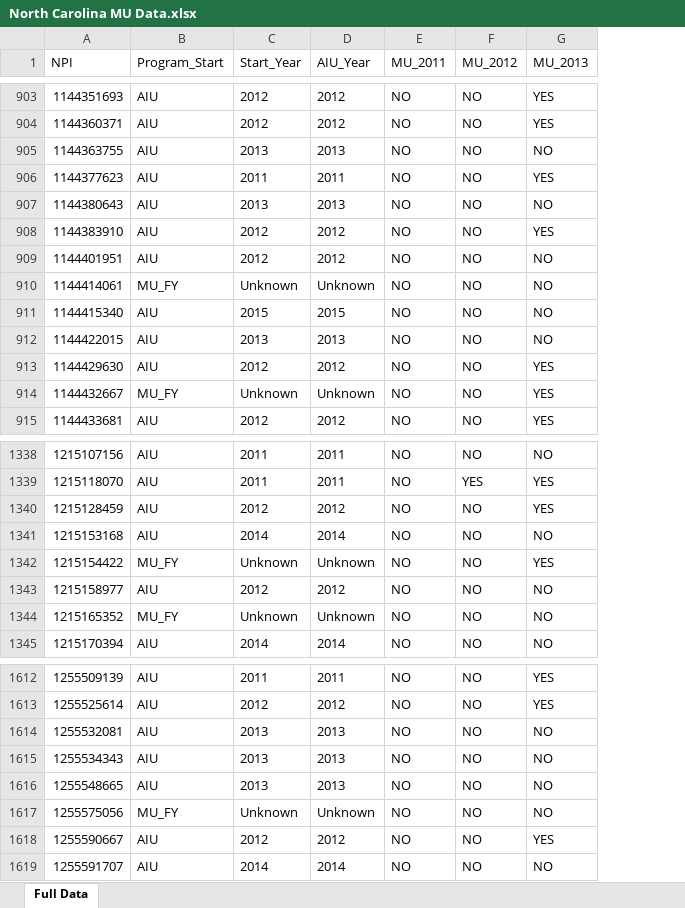
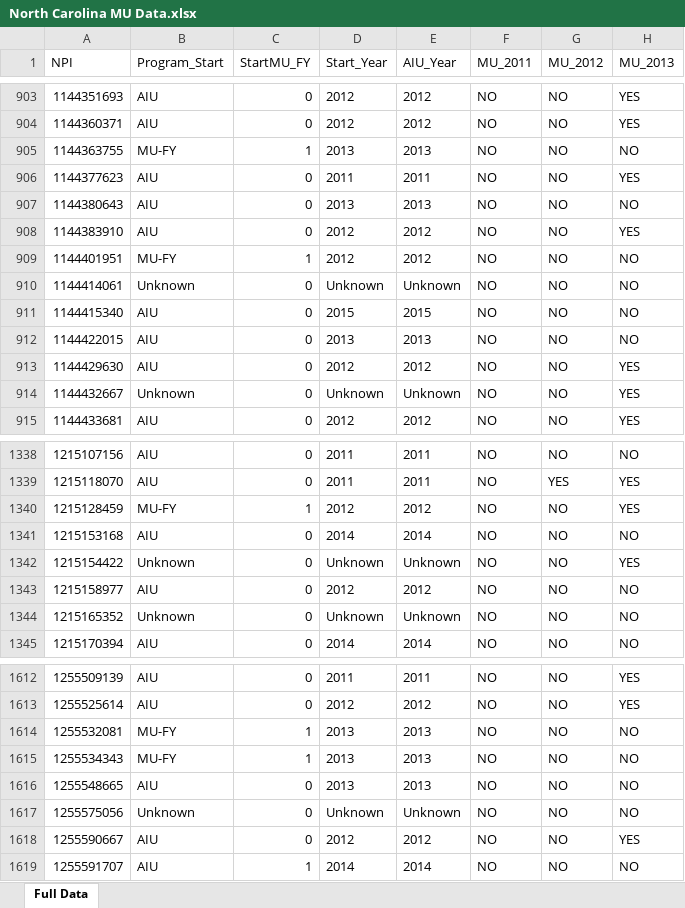
Before and after one commit to mathprof337/nc_mu_data, an Excel workbook: North Carolina MU Data.xlsx, sheet Full Data, drawn as a sheet; only a part is shown, gaps mark what is left out; values as stored, in another font and other column widths than the file's, no borders; the diff covers the shown part only; the diff names each change by its address in the sheet, - before the commit and + after, or states it on an @@ line.

```diff
--- a/North Carolina MU Data.xlsx (sheet Full Data)
+++ b/North Carolina MU Data.xlsx (sheet Full Data)
+column C (StartMU_FY), rows 903-915: 0 | 0 | 1 | 0 | 0 | 0 | 1 | 0 | 0 | 0 | 0 | 0 | 0; rows 1338-1345: 0 | 0 | 1 | 0 | 0 | 0 | 0 | 0; rows 1612-1619: 0 | 0 | 1 | 1 | 0 | 0 | 0 | 1
-B905 (Program_Start): AIU
+B905 (Program_Start): MU-FY
-B909 (Program_Start): AIU
+B909 (Program_Start): MU-FY
-B910 (Program_Start): MU_FY
+B910 (Program_Start): Unknown
-B914 (Program_Start): MU_FY
+B914 (Program_Start): Unknown
-B1340 (Program_Start): AIU
+B1340 (Program_Start): MU-FY
-B1342 (Program_Start): MU_FY
+B1342 (Program_Start): Unknown
-B1344 (Program_Start): MU_FY
+B1344 (Program_Start): Unknown
-B1614:B1615 (Program_Start): AIU
+B1614:B1615 (Program_Start): MU-FY
-B1617 (Program_Start): MU_FY
+B1617 (Program_Start): Unknown
```
Also changed, not shown: 331 edited cells elsewhere in this sheet, FL Comparable MU Data.xlsx.
